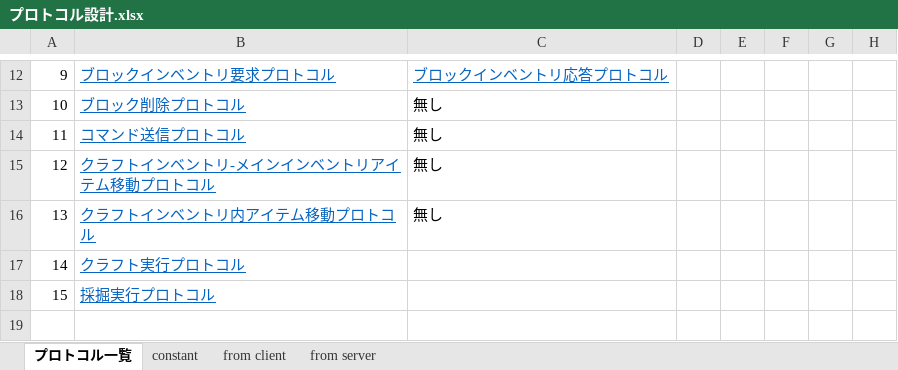
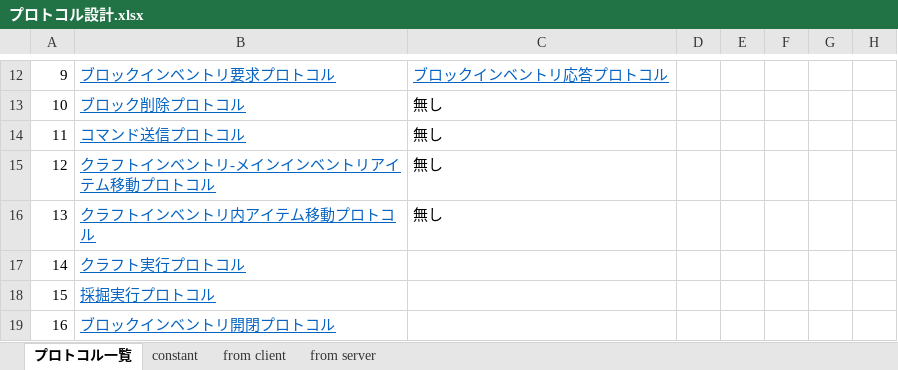
Before and after one commit to moorestech/moorestech, an Excel workbook: Server.Protocol/プロトコル設計.xlsx, sheet プロトコル一覧, drawn as a sheet; only a part is shown, gaps mark what is left out; values as stored, in another font and other column widths than the file's, no borders; the diff names each change by its address in the sheet, - before the commit and + after, or states it on an @@ line.

Commit message:
ブロックインベントリ開閉プロトコルの作成

```diff
--- a/Server.Protocol/プロトコル設計.xlsx (sheet プロトコル一覧)
+++ b/Server.Protocol/プロトコル設計.xlsx (sheet プロトコル一覧)
+row 19: 16 | ブロックインベントリ開閉プロトコル
```
Also changed, not shown: sheet from client.
